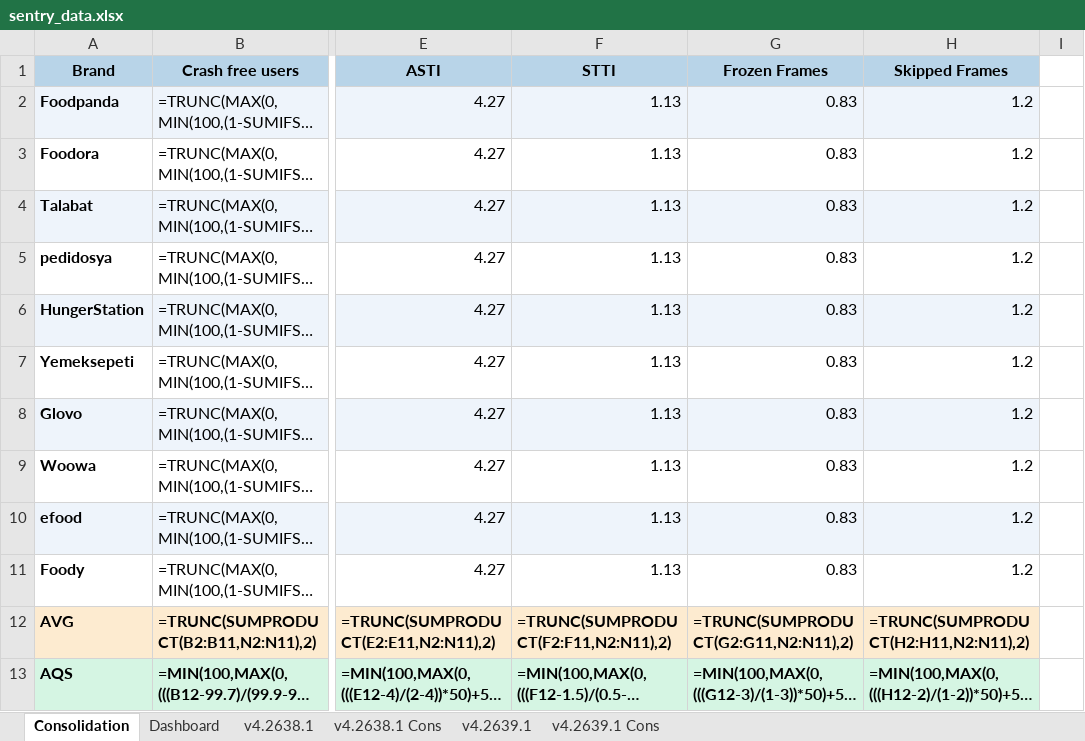
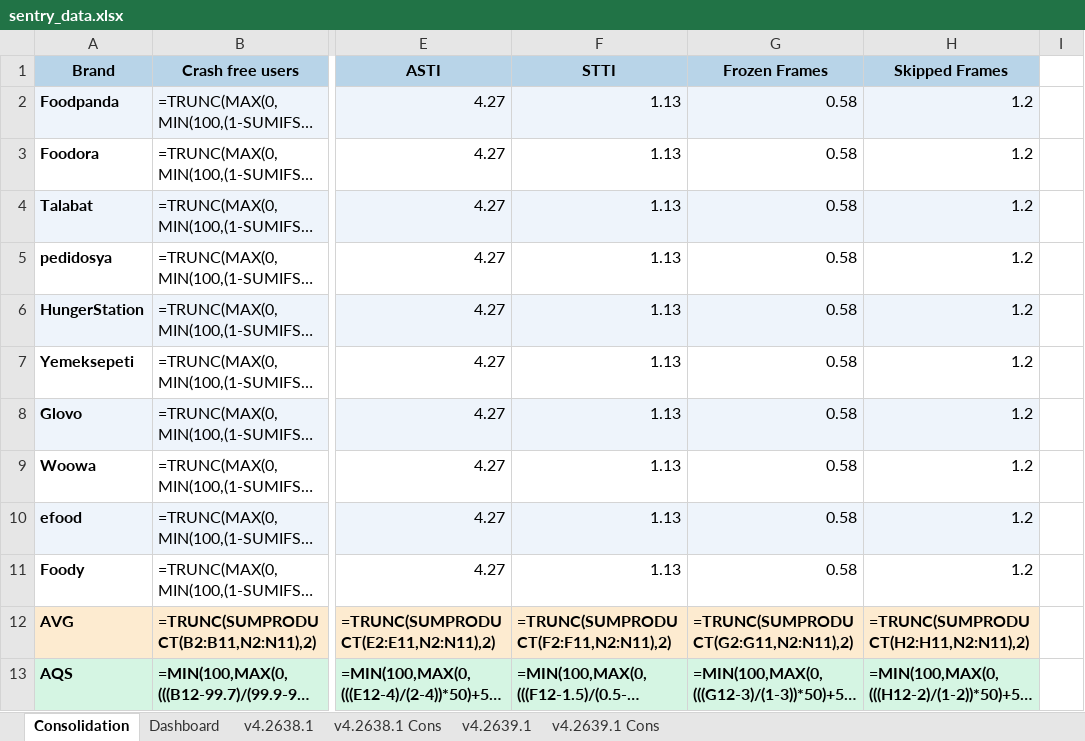
Before and after one commit to shilpa-bansal0401/rider-app-ios-reliability-dashboard, an Excel workbook: consolidation_report/sentry_data.xlsx, sheet Consolidation, drawn as a sheet; only a part is shown, gaps mark what is left out; long unchanged cells end in …; values as stored, in another font and other column widths than the file's, no borders; formulas without a stored value are shown as written; the diff names each change by its address in the sheet, - before the commit and + after, or states it on an @@ line.

```diff
--- a/consolidation_report/sentry_data.xlsx (sheet Consolidation)
+++ b/consolidation_report/sentry_data.xlsx (sheet Consolidation)
-G2:G11 (Frozen Frames): 0.83
+G2:G11 (Frozen Frames): 0.58
```
Also changed, not shown: sheet Dashboard, sheet v4.2638.1, sheet v4.2639.1, 3 other files.
